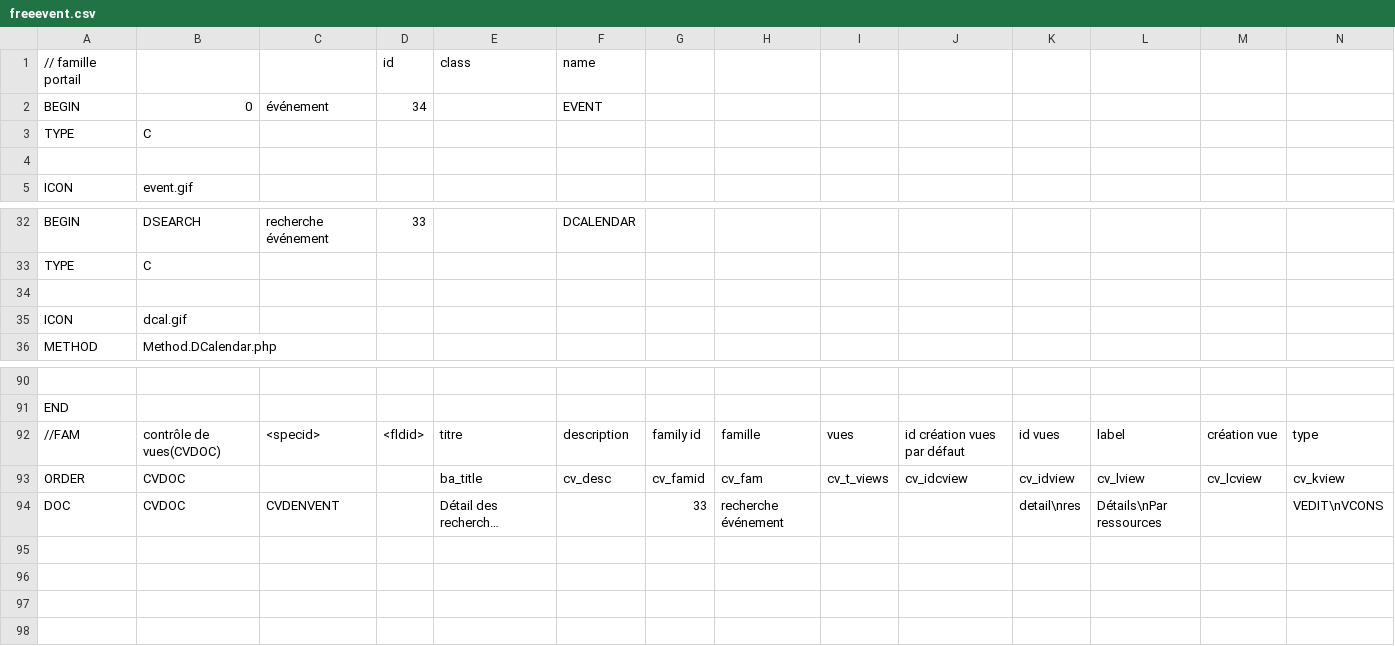
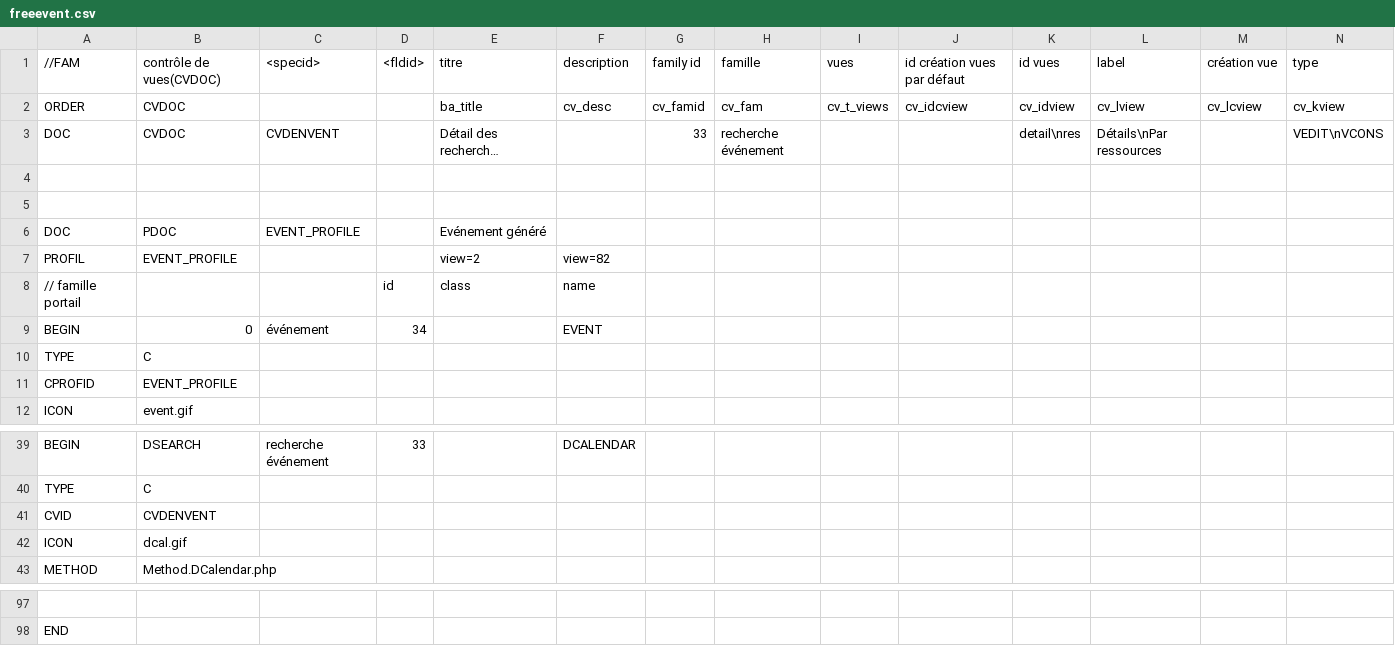
Before and after one commit to dynacase-labs/dynacase-freeevent, a CSV file: freeevent.csv, drawn as a sheet; only a part is shown, gaps mark what is left out; long unchanged cells end in …; addresses are those after the commit; rows hold the shown columns only; the diff names each change by its address in the sheet, - before the commit and + after, or states it on an @@ line.

Commit message:
Add profil read only in event

```diff
--- a/freeevent.csv
+++ b/freeevent.csv
@@ row 92 moved to row 1: //FAM @@
@@ row 93 moved to row 2: ORDER @@
@@ row 94 moved to row 3: DOC @@
+row 4: (empty)
+row 5: (empty)
+row 6: DOC | PDOC | EVENT_PROFILE |  | Evénement généré
+row 7: PROFIL | EVENT_PROFILE |  |  | view=2 | view=82
-row 11: (empty)
+row 11: CPROFID | EVENT_PROFILE
-row 41: (empty)
+row 41: CVID | CVDENVENT
```
Also changed, not shown: 3 other files.
